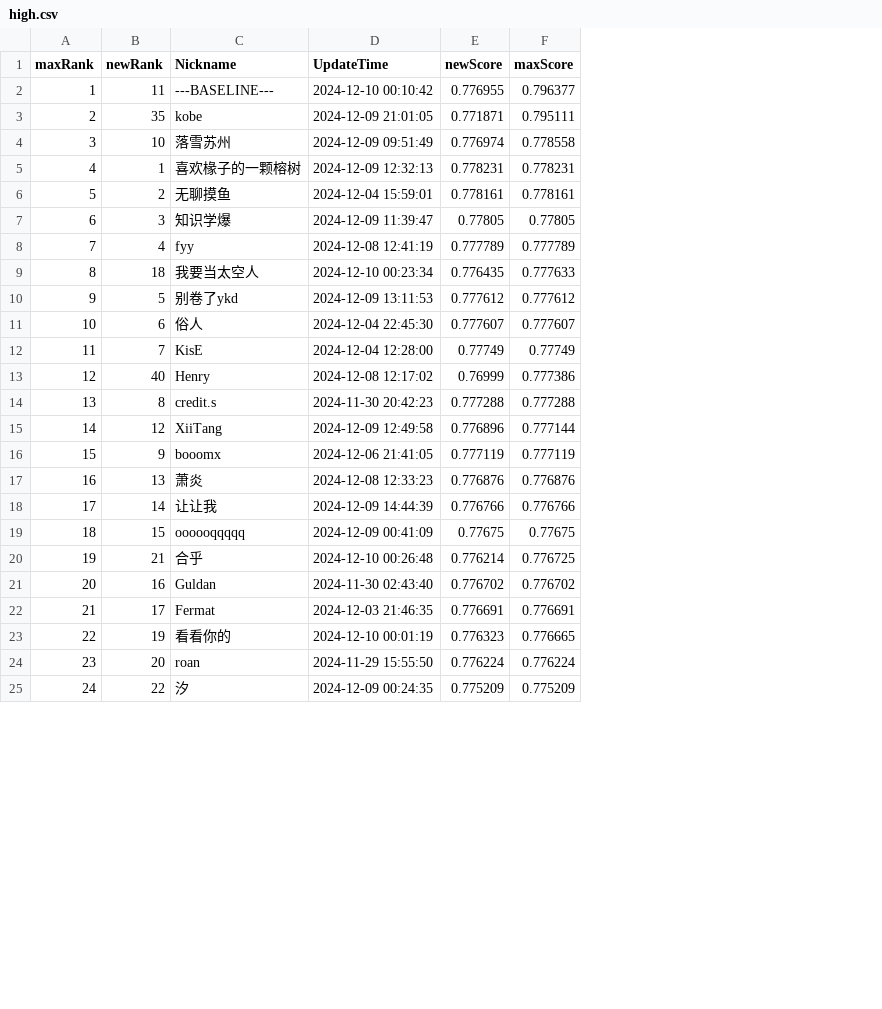
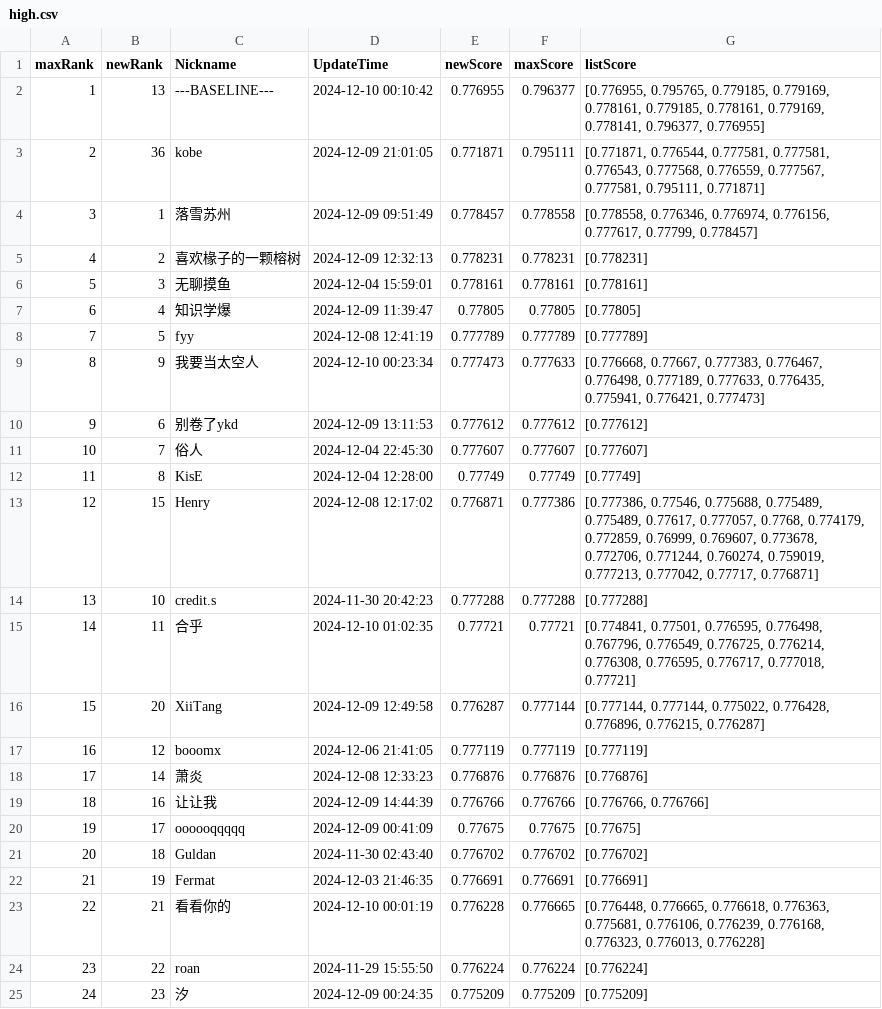
Before and after one commit to LevenKoko/SWUFE_CreditScoring_Crawler, a CSV file: data/high.csv, drawn as a sheet; only a part is shown; removed rows and columns are numbered as before the commit, all else as after; the diff covers the shown part only; the diff names each change by its address in the sheet, - before the commit and + after, or states it on an @@ line.

Commit message:
update latest data

```diff
--- a/data/high.csv
+++ b/data/high.csv
+column G (listScore), rows 2-14: [0.776955, 0.795765, 0.779185, 0.779169, 0.778161, 0.779185, 0.778161, 0.779169, 0.778141, 0.796377, 0.776955] | [0.771871, 0.776544, 0.777581, 0.777581, 0.776543, 0.777568, 0.776559, 0.777567, 0.777581, 0.795111, 0.771871] | [0.778558, 0.776346, 0.776974, 0.776156, 0.777617, 0.77799, 0.778457] | [0.778231] | [0.778161] | [0.77805] | [0.777789] | [0.776668, 0.77667, 0.777383, 0.776467, 0.776498, 0.777189, 0.777633, 0.776435, 0.775941, 0.776421, 0.777473] | [0.777612] | [0.777607] | [0.77749] | [0.777386, 0.77546, 0.775688, 0.775489, 0.775489, 0.77617, 0.777057, 0.7768, 0.774179, 0.772859, 0.76999, 0.769607, 0.773678, 0.772706, 0.771244, 0.760274, 0.759019, 0.777213, 0.777042, 0.77717, 0.776871] | [0.777288]; rows 16-25: [0.777144, 0.777144, 0.775022, 0.776428, 0.776896, 0.776215, 0.776287] | [0.777119] | [0.776876] | [0.776766, 0.776766] | [0.77675] | [0.776702] | [0.776691] | [0.776448, 0.776665, 0.776618, 0.776363, 0.775681, 0.776106, 0.776239, 0.776168, 0.776323, 0.776013, 0.776228] | [0.776224] | [0.775209]
-B2 (newRank): 11
+B2 (newRank): 13
-B3 (newRank): 35
+B3 (newRank): 36
-B4 (newRank): 10
+B4 (newRank): 1
-E4 (newScore): 0.776974
+E4 (newScore): 0.778457
-B5 (newRank): 1
+B5 (newRank): 2
-B6 (newRank): 2
+B6 (newRank): 3
-B7 (newRank): 3
+B7 (newRank): 4
-B8 (newRank): 4
+B8 (newRank): 5
-B9 (newRank): 18
+B9 (newRank): 9
-E9 (newScore): 0.776435
+E9 (newScore): 0.777473
-B10 (newRank): 5
+B10 (newRank): 6
-B11 (newRank): 6
+B11 (newRank): 7
-B12 (newRank): 7
+B12 (newRank): 8
-B13 (newRank): 40
+B13 (newRank): 15
-E13 (newScore): 0.76999
+E13 (newScore): 0.776871
-B14 (newRank): 8
+B14 (newRank): 10
+row 15: 14 | 11 | 合乎 | 2024-12-10 01:02:35 | 0.77721 | 0.77721 | [0.774841, 0.77501, 0.776595, 0.776498, 0.767796, 0.776549, 0.776725, 0.776214, 0.776308, 0.776595, 0.776717, 0.777018, 0.77721]
@@ column A (maxRank) renumbered between rows 16 and 20 @@
-B16 (newRank): 12
+B16 (newRank): 20
-E16 (newScore): 0.776896
+E16 (newScore): 0.776287
-B17 (newRank): 9
+B17 (newRank): 12
-B18 (newRank): 13
+B18 (newRank): 14
-B19 (newRank): 14
+B19 (newRank): 16
-B20 (newRank): 15
+B20 (newRank): 17
-row 20: 19 | 21 | 合乎 | 2024-12-10 00:26:48 | 0.776214 | 0.776725
-B21 (newRank): 16
+B21 (newRank): 18
-B22 (newRank): 17
+B22 (newRank): 19
-B23 (newRank): 19
+B23 (newRank): 21
-E23 (newScore): 0.776323
+E23 (newScore): 0.776228
-B24 (newRank): 20
+B24 (newRank): 22
-B25 (newRank): 22
+B25 (newRank): 23
```
Also changed, not shown: 16 edited cells elsewhere in this file, data/new.csv, 1 other file.
